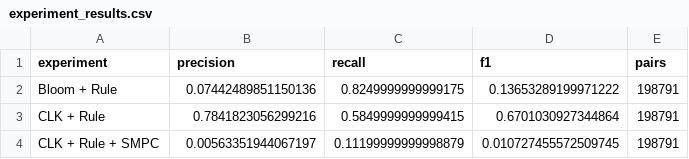
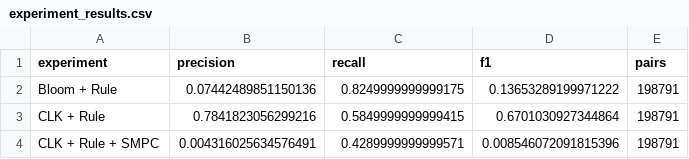
Before and after one commit to dmainagithub/personal_pprl_bloom_filters, a CSV file: results/experiment_results.csv, drawn as a sheet.

```diff
--- a/results/experiment_results.csv
+++ b/results/experiment_results.csv
@@ -3,2 +3,2 @@ Bloom + Rule,0.07442489851150136,0.8249999999999175,0.13653289199971222,198791
 CLK + Rule,0.7841823056299216,0.5849999999999415,0.6701030927344864,198791
-CLK + Rule + SMPC,0.00563351944067197,0.11199999999998879,0.010727455572509745,198791
+CLK + Rule + SMPC,0.004316025634576491,0.4289999999999571,0.008546072091815396,198791
```
Also changed, not shown: 7 other files.
